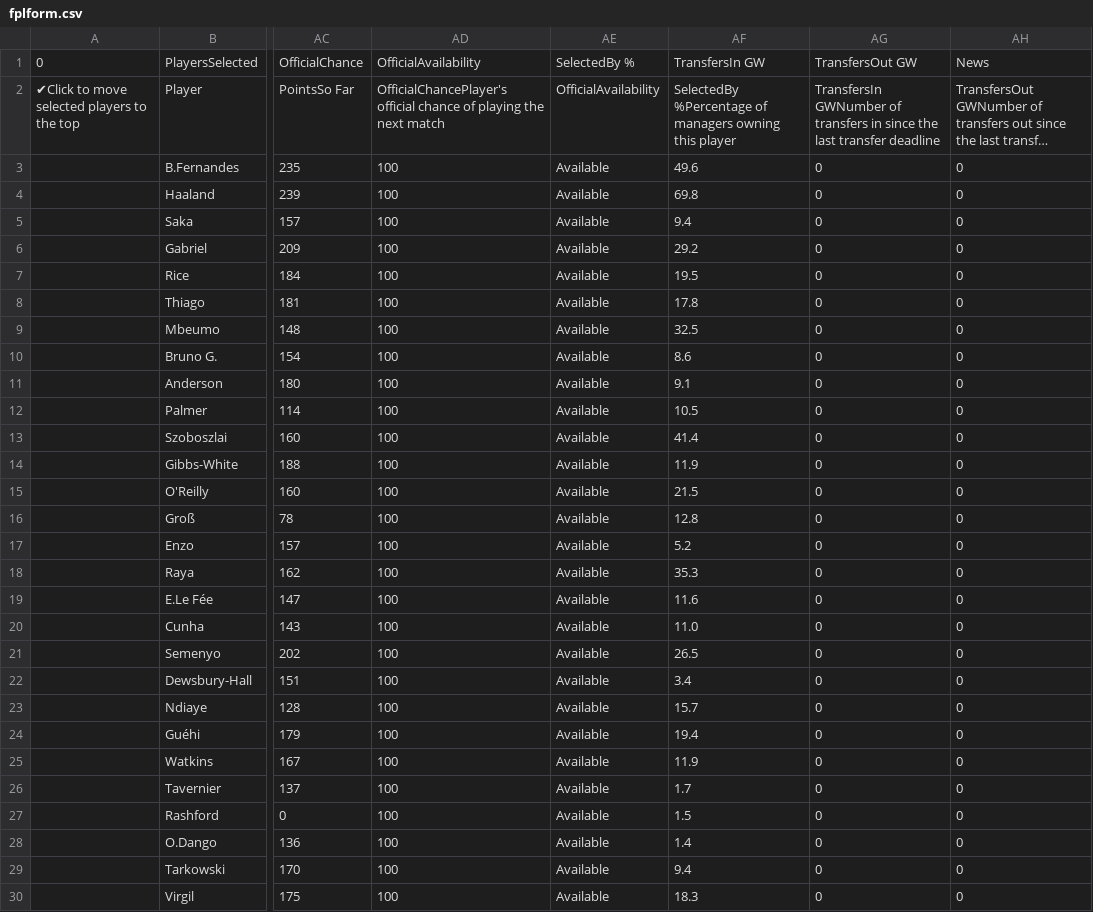
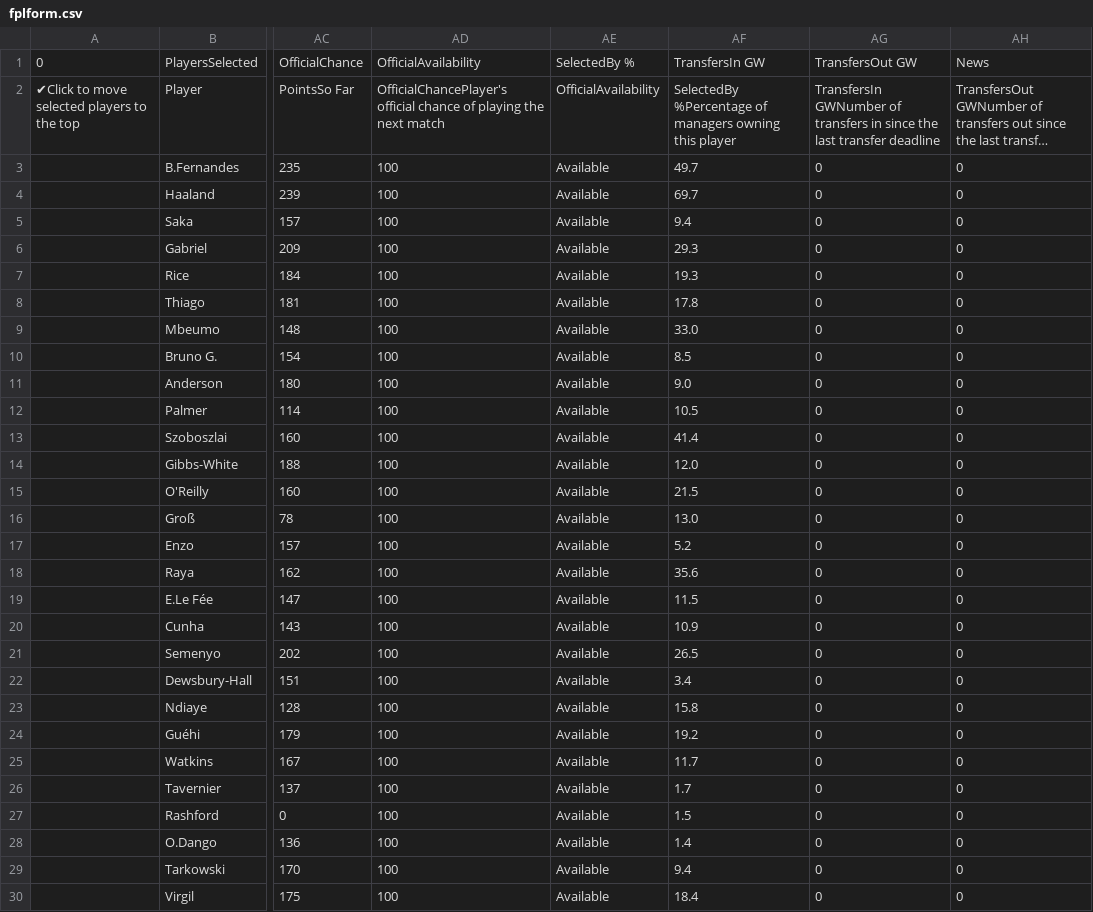
Before and after one commit to QuisTech/fpl-admin, a CSV file: data/fplform.csv, drawn as a sheet; only a part is shown, gaps mark what is left out; long unchanged cells end in …; the diff covers the shown part only; the diff names each change by its address in the sheet, - before the commit and + after, or states it on an @@ line.

```diff
--- a/data/fplform.csv
+++ b/data/fplform.csv
-AF3: 49.6
+AF3: 49.7
-AF4: 69.8
+AF4: 69.7
-AF6: 29.2
+AF6: 29.3
-AF7: 19.5
+AF7: 19.3
-AF9: 32.5
+AF9: 33.0
-AF10: 8.6
+AF10: 8.5
-AF11: 9.1
+AF11: 9.0
-AF14: 11.9
+AF14: 12.0
-AF16: 12.8
+AF16: 13.0
-AF18: 35.3
+AF18: 35.6
-AF19: 11.6
+AF19: 11.5
-AF20: 11.0
+AF20: 10.9
-AF23: 15.7
+AF23: 15.8
-AF24: 19.4
+AF24: 19.2
-AF25: 11.9
+AF25: 11.7
-AF30: 18.3
+AF30: 18.4
```
Also changed, not shown: 63 edited cells elsewhere in this file.
